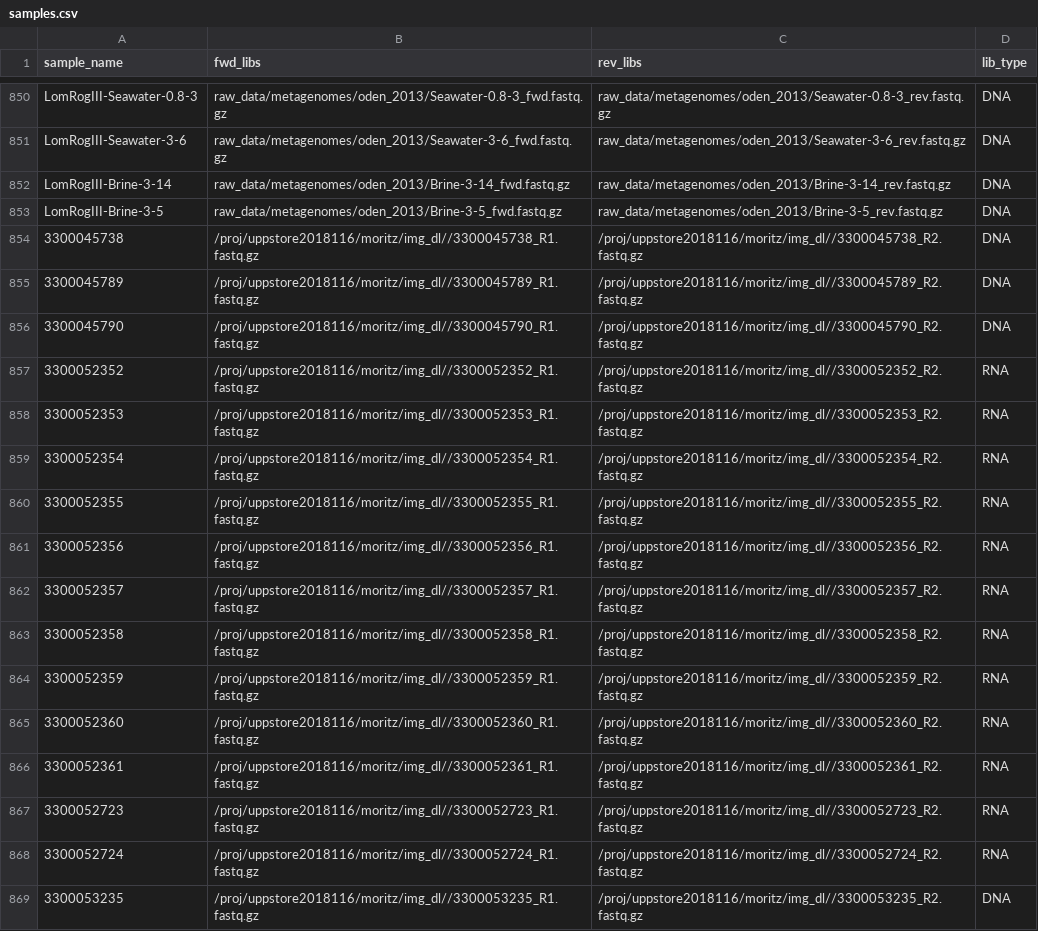
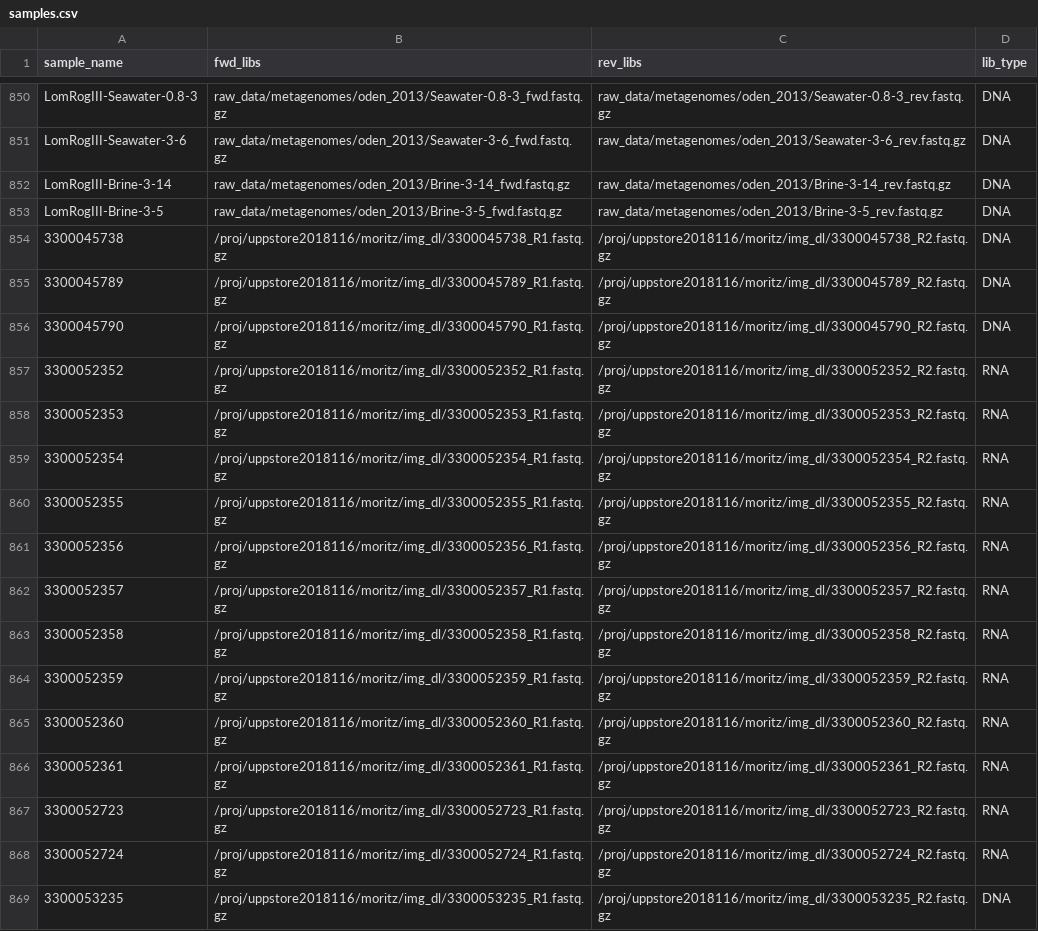
Before and after one commit to NBISweden/LTS-BiodiversityAnalysisCAO, a CSV file: config/samples.csv, drawn as a sheet; only a part is shown, gaps mark what is left out; the diff covers the shown part only.

Commit message:
Update samples

```diff
--- a/config/samples.csv
+++ b/config/samples.csv
@@ -853,17 +853,17 @@ LomRogIII-Brine-3-14,raw_data/metagenomes/oden_2013/Brine-3-14_fwd.fastq.gz,raw_
 LomRogIII-Brine-3-5,raw_data/metagenomes/oden_2013/Brine-3-5_fwd.fastq.gz,raw_data/metagenomes/oden_2013/Brine-3-5_rev.fastq.gz,DNA
-3300045738,/proj/uppstore2018116/moritz/img_dl//3300045738_R1.fastq.gz,/proj/uppstore2018116/moritz/img_dl//3300045738_R2.fastq.gz,DNA
-3300045789,/proj/uppstore2018116/moritz/img_dl//3300045789_R1.fastq.gz,/proj/uppstore2018116/moritz/img_dl//3300045789_R2.fastq.gz,DNA
-3300045790,/proj/uppstore2018116/moritz/img_dl//3300045790_R1.fastq.gz,/proj/uppstore2018116/moritz/img_dl//3300045790_R2.fastq.gz,DNA
-3300052352,/proj/uppstore2018116/moritz/img_dl//3300052352_R1.fastq.gz,/proj/uppstore2018116/moritz/img_dl//3300052352_R2.fastq.gz,RNA
-3300052353,/proj/uppstore2018116/moritz/img_dl//3300052353_R1.fastq.gz,/proj/uppstore2018116/moritz/img_dl//3300052353_R2.fastq.gz,RNA
-3300052354,/proj/uppstore2018116/moritz/img_dl//3300052354_R1.fastq.gz,/proj/uppstore2018116/moritz/img_dl//3300052354_R2.fastq.gz,RNA
-3300052355,/proj/uppstore2018116/moritz/img_dl//3300052355_R1.fastq.gz,/proj/uppstore2018116/moritz/img_dl//3300052355_R2.fastq.gz,RNA
-3300052356,/proj/uppstore2018116/moritz/img_dl//3300052356_R1.fastq.gz,/proj/uppstore2018116/moritz/img_dl//3300052356_R2.fastq.gz,RNA
-3300052357,/proj/uppstore2018116/moritz/img_dl//3300052357_R1.fastq.gz,/proj/uppstore2018116/moritz/img_dl//3300052357_R2.fastq.gz,RNA
-3300052358,/proj/uppstore2018116/moritz/img_dl//3300052358_R1.fastq.gz,/proj/uppstore2018116/moritz/img_dl//3300052358_R2.fastq.gz,RNA
-3300052359,/proj/uppstore2018116/moritz/img_dl//3300052359_R1.fastq.gz,/proj/uppstore2018116/moritz/img_dl//3300052359_R2.fastq.gz,RNA
-3300052360,/proj/uppstore2018116/moritz/img_dl//3300052360_R1.fastq.gz,/proj/uppstore2018116/moritz/img_dl//3300052360_R2.fastq.gz,RNA
-3300052361,/proj/uppstore2018116/moritz/img_dl//3300052361_R1.fastq.gz,/proj/uppstore2018116/moritz/img_dl//3300052361_R2.fastq.gz,RNA
-3300052723,/proj/uppstore2018116/moritz/img_dl//3300052723_R1.fastq.gz,/proj/uppstore2018116/moritz/img_dl//3300052723_R2.fastq.gz,RNA
-3300052724,/proj/uppstore2018116/moritz/img_dl//3300052724_R1.fastq.gz,/proj/uppstore2018116/moritz/img_dl//3300052724_R2.fastq.gz,RNA
-3300053235,/proj/uppstore2018116/moritz/img_dl//3300053235_R1.fastq.gz,/proj/uppstore2018116/moritz/img_dl//3300053235_R2.fastq.gz,DNA
+3300045738,/proj/uppstore2018116/moritz/img_dl/3300045738_R1.fastq.gz,/proj/uppstore2018116/moritz/img_dl/3300045738_R2.fastq.gz,DNA
+3300045789,/proj/uppstore2018116/moritz/img_dl/3300045789_R1.fastq.gz,/proj/uppstore2018116/moritz/img_dl/3300045789_R2.fastq.gz,DNA
+3300045790,/proj/uppstore2018116/moritz/img_dl/3300045790_R1.fastq.gz,/proj/uppstore2018116/moritz/img_dl/3300045790_R2.fastq.gz,DNA
+3300052352,/proj/uppstore2018116/moritz/img_dl/3300052352_R1.fastq.gz,/proj/uppstore2018116/moritz/img_dl/3300052352_R2.fastq.gz,RNA
+3300052353,/proj/uppstore2018116/moritz/img_dl/3300052353_R1.fastq.gz,/proj/uppstore2018116/moritz/img_dl/3300052353_R2.fastq.gz,RNA
+3300052354,/proj/uppstore2018116/moritz/img_dl/3300052354_R1.fastq.gz,/proj/uppstore2018116/moritz/img_dl/3300052354_R2.fastq.gz,RNA
+3300052355,/proj/uppstore2018116/moritz/img_dl/3300052355_R1.fastq.gz,/proj/uppstore2018116/moritz/img_dl/3300052355_R2.fastq.gz,RNA
+3300052356,/proj/uppstore2018116/moritz/img_dl/3300052356_R1.fastq.gz,/proj/uppstore2018116/moritz/img_dl/3300052356_R2.fastq.gz,RNA
+3300052357,/proj/uppstore2018116/moritz/img_dl/3300052357_R1.fastq.gz,/proj/uppstore2018116/moritz/img_dl/3300052357_R2.fastq.gz,RNA
+3300052358,/proj/uppstore2018116/moritz/img_dl/3300052358_R1.fastq.gz,/proj/uppstore2018116/moritz/img_dl/3300052358_R2.fastq.gz,RNA
+3300052359,/proj/uppstore2018116/moritz/img_dl/3300052359_R1.fastq.gz,/proj/uppstore2018116/moritz/img_dl/3300052359_R2.fastq.gz,RNA
+3300052360,/proj/uppstore2018116/moritz/img_dl/3300052360_R1.fastq.gz,/proj/uppstore2018116/moritz/img_dl/3300052360_R2.fastq.gz,RNA
+3300052361,/proj/uppstore2018116/moritz/img_dl/3300052361_R1.fastq.gz,/proj/uppstore2018116/moritz/img_dl/3300052361_R2.fastq.gz,RNA
+3300052723,/proj/uppstore2018116/moritz/img_dl/3300052723_R1.fastq.gz,/proj/uppstore2018116/moritz/img_dl/3300052723_R2.fastq.gz,RNA
+3300052724,/proj/uppstore2018116/moritz/img_dl/3300052724_R1.fastq.gz,/proj/uppstore2018116/moritz/img_dl/3300052724_R2.fastq.gz,RNA
+3300053235,/proj/uppstore2018116/moritz/img_dl/3300053235_R1.fastq.gz,/proj/uppstore2018116/moritz/img_dl/3300053235_R2.fastq.gz,DNA
```
Also changed, not shown: 138 edited cells elsewhere in this file.
